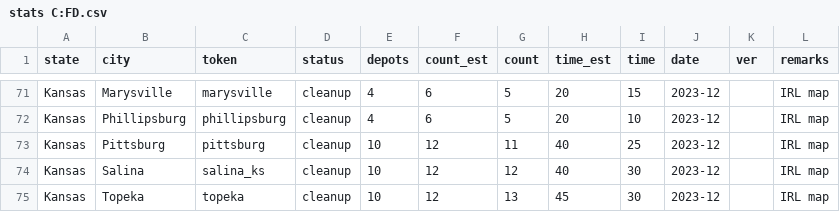
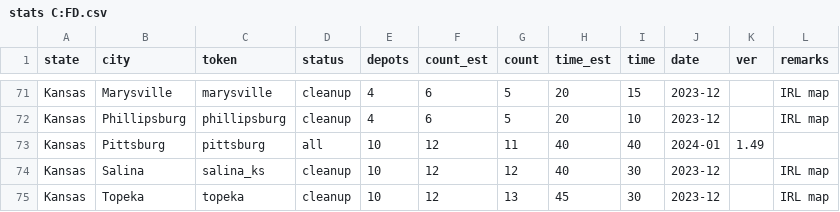
Before and after one commit to nautofon/cfd, a CSV file: stats C:FD.csv, drawn as a sheet; only a part is shown, gaps mark what is left out.

```diff
--- a/stats C:FD.csv
+++ b/stats C:FD.csv
@@ -72,3 +72,3 @@ Kansas,Marysville,marysville,cleanup,4,6,5,20,15,2023-12,,IRL map
 Kansas,Phillipsburg,phillipsburg,cleanup,4,6,5,20,10,2023-12,,IRL map
-Kansas,Pittsburg,pittsburg,cleanup,10,12,11,40,25,2023-12,,IRL map
+Kansas,Pittsburg,pittsburg,all,10,12,11,40,40,2024-01,1.49,
 Kansas,Salina,salina_ks,cleanup,10,12,12,40,30,2023-12,,IRL map
```
Also changed, not shown: 3 other files.
